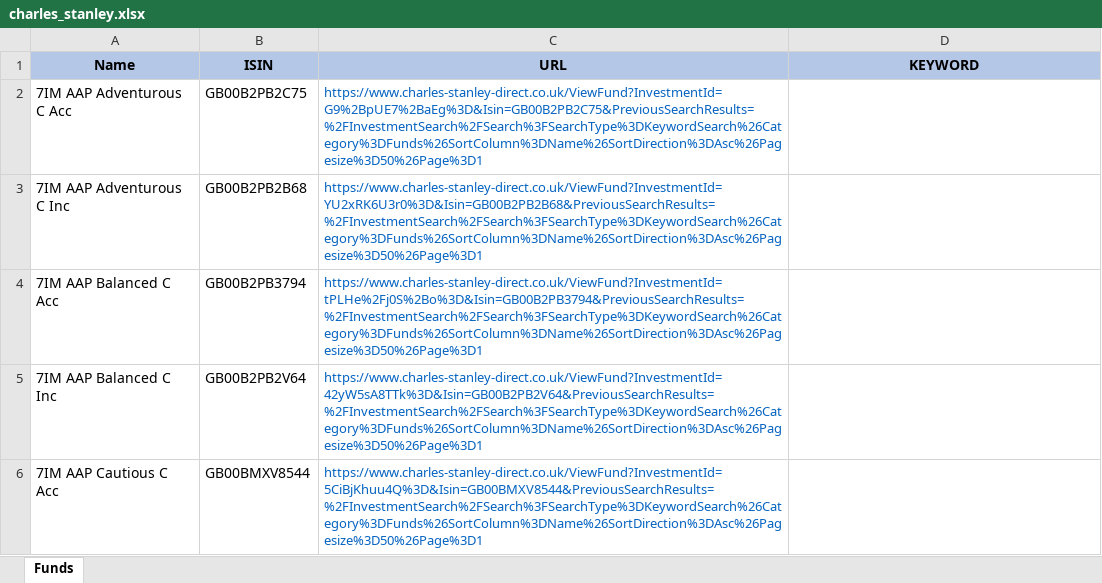
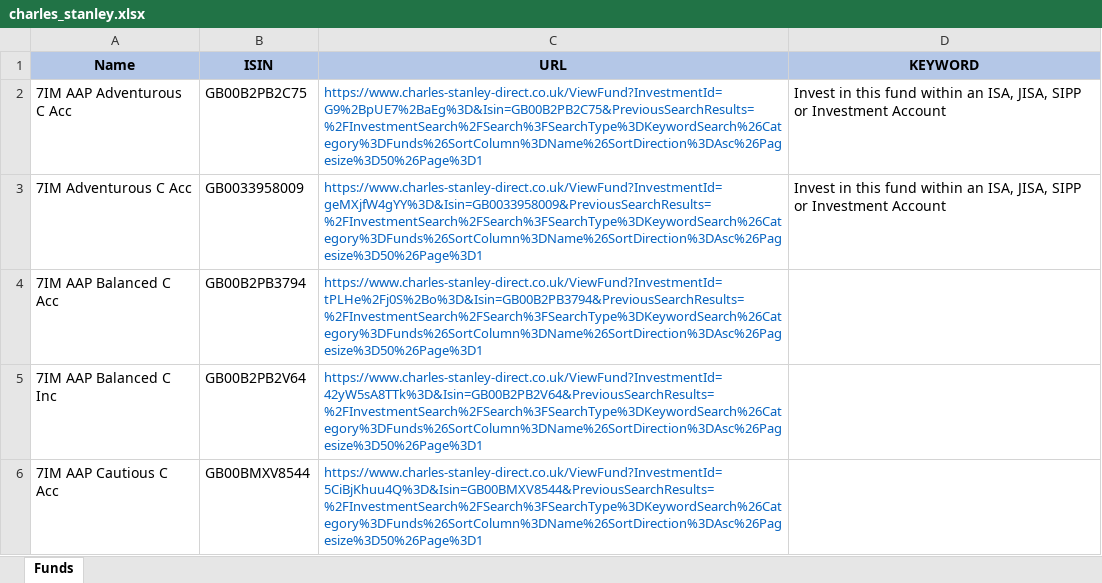
Before and after one commit to amineautomation2/concurrent-5, an Excel workbook: spreadsheet/charles_stanley.xlsx, sheet Funds, drawn as a sheet; only a part is shown; values as stored, in another font and other column widths than the file's, no borders; removed rows and columns are numbered as before the commit, all else as after; the diff names each change by its address in the sheet, - before the commit and + after, or states it on an @@ line.

```diff
--- a/spreadsheet/charles_stanley.xlsx (sheet Funds)
+++ b/spreadsheet/charles_stanley.xlsx (sheet Funds)
-D2 (KEYWORD): (empty)
+D2 (KEYWORD): Invest in this fund within an ISA, JISA, SIPP or Investment Account
-row 3: 7IM AAP Adventurous C Inc | GB00B2PB2B68 | https://www.charles-stanley-direct.co.uk/ViewFund?InvestmentId=YU2xRK6U3r0%3D&Isin=GB00B2PB2B68&PreviousSearchResults=%2FInvestmentSearch%2FSearch%3FSearchType%3DKeywordSearch%26Category%3DFunds%26SortColumn%3DName%26SortDirection%3DAsc%26Pagesize%3D50%26Page%3D1
+row 3: 7IM Adventurous C Acc | GB0033958009 | https://www.charles-stanley-direct.co.uk/ViewFund?InvestmentId=geMXjfW4gYY%3D&Isin=GB0033958009&PreviousSearchResults=%2FInvestmentSearch%2FSearch%3FSearchType%3DKeywordSearch%26Category%3DFunds%26SortColumn%3DName%26SortDirection%3DAsc%26Pagesize%3D50%26Page%3D1 | Invest in this fund within an ISA, JISA, SIPP or Investment Account
```
Also changed, not shown: 1 other file.
